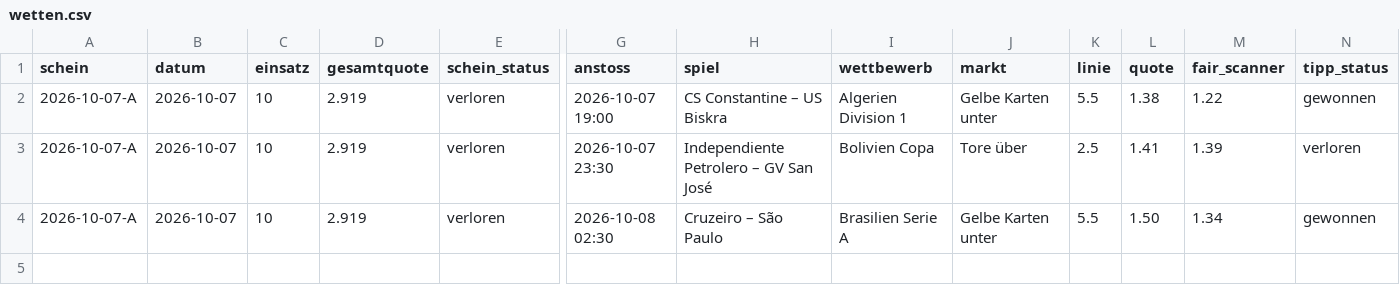
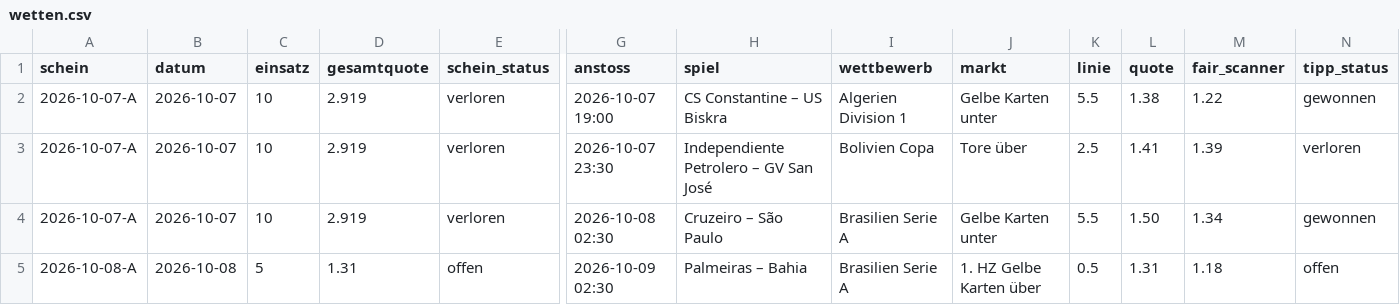
Before and after one commit to peatxxxx-star/trend-scanner, a CSV file: wetten.csv, drawn as a sheet; only a part is shown, gaps mark what is left out; rows hold the shown columns only; the diff names each change by its address in the sheet, - before the commit and + after, or states it on an @@ line.

```diff
--- a/wetten.csv
+++ b/wetten.csv
+row 5: 2026-10-08-A | 2026-10-08 | 5 | 1.31 | offen | 2026-10-09 02:30 | Palmeiras – Bahia | Brasilien Serie A | 1. HZ Gelbe Karten über | 0.5 | 1.31 | 1.18 | offen
```
